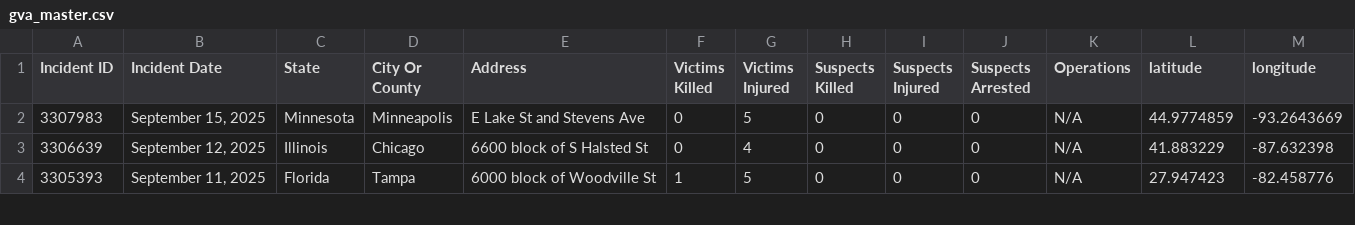
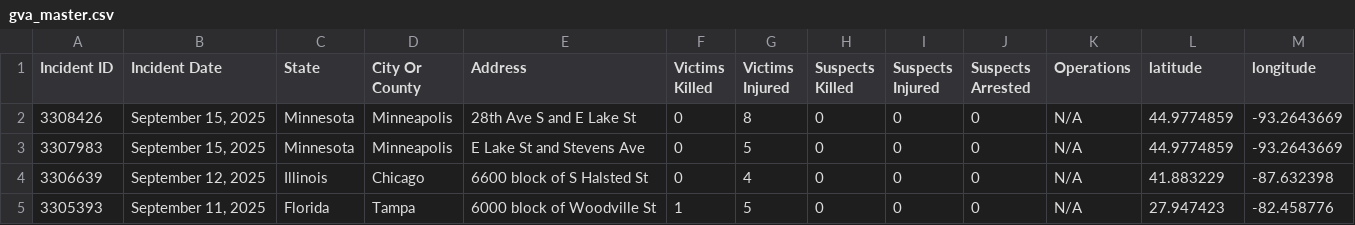
Before and after one commit to dxzys/Gun-Violence-Data, a CSV file: data/gva_master.csv, drawn as a sheet; only a part is shown; the diff names each change by its address in the sheet, - before the commit and + after, or states it on an @@ line.

```diff
--- a/data/gva_master.csv
+++ b/data/gva_master.csv
+row 2: 3308426 | September 15, 2025 | Minnesota | Minneapolis | 28th Ave S and E Lake St | 0 | 8 | 0 | 0 | 0 | N/A | 44.9774859 | -93.2643669
```
